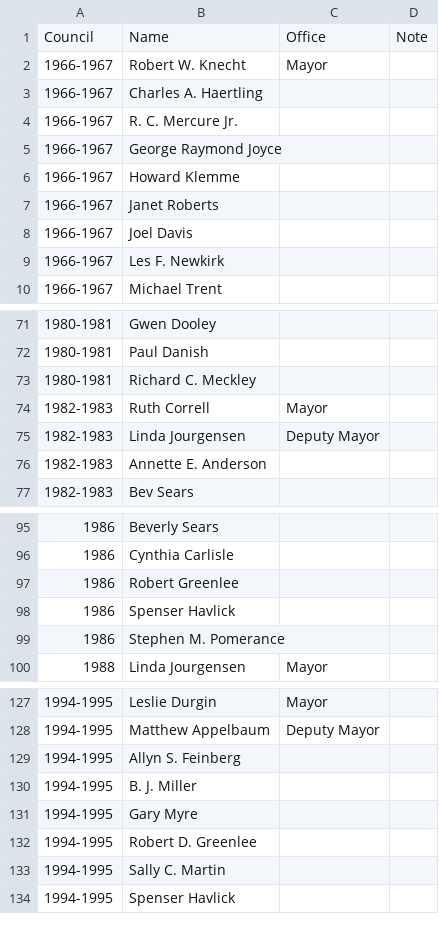
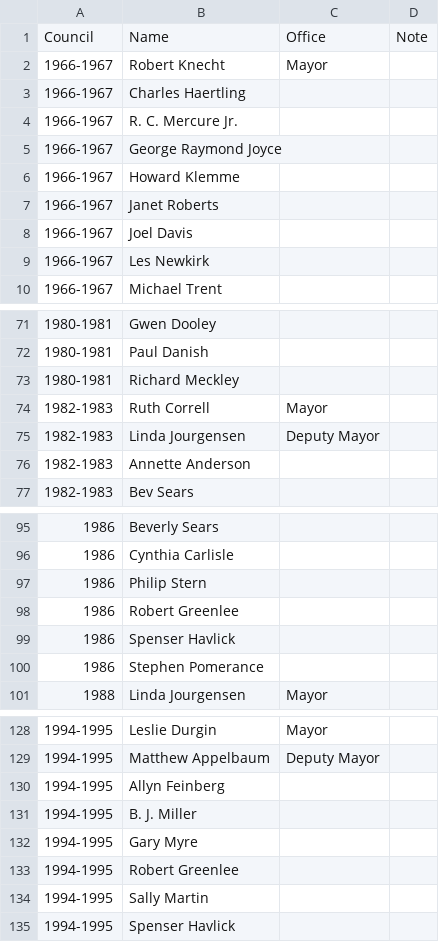
Before and after one commit to BoulderPublicData/City-Council-Members, a CSV file: Members.csv, drawn as a sheet; only a part is shown, gaps mark what is left out; the diff covers the shown part only.

Commit message:
Remove more middle initials, Phil Stern missing from 1986

```diff
--- a/Members.csv
+++ b/Members.csv
@@ -1,4 +1,4 @@
 Council,Name,Office,Note
-1966-1967,Robert W. Knecht,Mayor,
-1966-1967,Charles A. Haertling,,
+1966-1967,Robert Knecht,Mayor,
+1966-1967,Charles Haertling,,
 1966-1967,R. C. Mercure Jr.,,
@@ -8,3 +8,3 @@ Council,Name,Office,Note
 1966-1967,Joel Davis,,
-1966-1967,Les F. Newkirk,,
+1966-1967,Les Newkirk,,
 1966-1967,Michael Trent,,
@@ -72,6 +72,6 @@ Council,Name,Office,Note
 1980-1981,Paul Danish,,
-1980-1981,Richard C. Meckley,,
+1980-1981,Richard Meckley,,
 1982-1983,Ruth Correll,Mayor,
 1982-1983,Linda Jourgensen,Deputy Mayor,
-1982-1983,Annette E. Anderson,,
+1982-1983,Annette Anderson,,
 1982-1983,Bev Sears,,
@@ -96,5 +96,6 @@ Council,Name,Office,Note
 1986,Cynthia Carlisle,,
+1986,Philip Stern,,
 1986,Robert Greenlee,,
 1986,Spenser Havlick,,
-1986,Stephen M. Pomerance,,
+1986,Stephen Pomerance,,
 1988,Linda Jourgensen,Mayor,
@@ -128,7 +129,7 @@ Council,Name,Office,Note
 1994-1995,Matthew Appelbaum,Deputy Mayor,
-1994-1995,Allyn S. Feinberg,,
+1994-1995,Allyn Feinberg,,
 1994-1995,B. J. Miller,,
 1994-1995,Gary Myre,,
-1994-1995,Robert D. Greenlee,,
-1994-1995,Sally C. Martin,,
+1994-1995,Robert Greenlee,,
+1994-1995,Sally Martin,,
 1994-1995,Spenser Havlick,,
```
Also changed, not shown: 1 edited cell elsewhere in this file.
